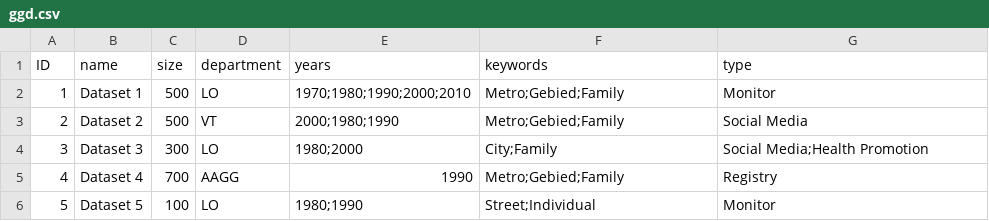
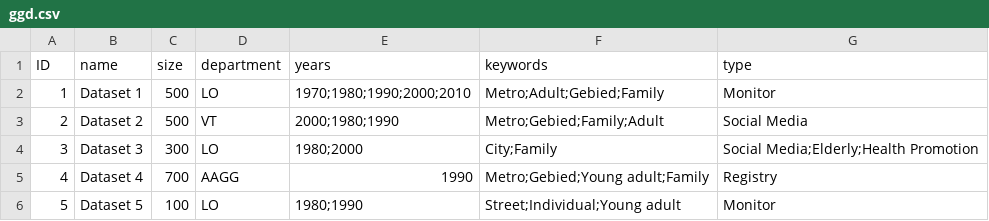
Before and after one commit to DigitalSocietySchool/GGD_Monitor, a CSV file: ggd/data/ggd.csv, drawn as a sheet.

```diff
--- a/ggd/data/ggd.csv
+++ b/ggd/data/ggd.csv
@@ -1,6 +1,6 @@
 ID,name,size,department,years,keywords,type
-1,Dataset 1,500,LO,1970;1980;1990;2000;2010,Metro;Gebied;Family,Monitor
-2,Dataset 2,500,VT,2000;1980;1990,Metro;Gebied;Family,Social Media
-3,Dataset 3,300,LO,1980;2000,City;Family,Social Media;Health Promotion
-4,Dataset 4,700,AAGG,1990,Metro;Gebied;Family,Registry
-5,Dataset 5,100,LO,1980;1990,Street;Individual,Monitor
+1,Dataset 1,500,LO,1970;1980;1990;2000;2010,Metro;Adult;Gebied;Family,Monitor
+2,Dataset 2,500,VT,2000;1980;1990,Metro;Gebied;Family;Adult,Social Media
+3,Dataset 3,300,LO,1980;2000,City;Family,Social Media;Elderly;Health Promotion
+4,Dataset 4,700,AAGG,1990,Metro;Gebied;Young adult;Family,Registry
+5,Dataset 5,100,LO,1980;1990,Street;Individual;Young adult,Monitor
```
Also changed, not shown: 3 other files.
